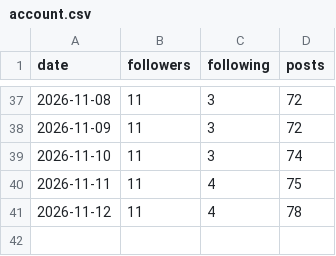
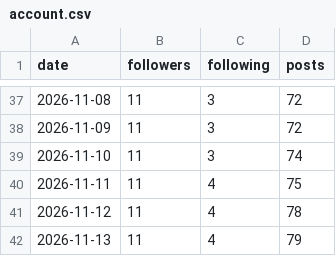
Before and after one commit to bhavishyabharara-jpg/fix-my-money, a CSV file: metrics/account.csv, drawn as a sheet; only a part is shown, gaps mark what is left out.

```diff
--- a/metrics/account.csv
+++ b/metrics/account.csv
@@ -41 +41,2 @@ date,followers,following,posts
 2026-11-12,11,4,78
+2026-11-13,11,4,79
```
Also changed, not shown: 2 other files.
